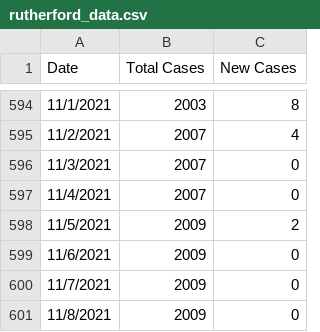
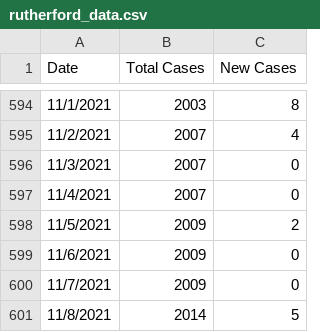
Before and after one commit to rutherford-nj/data-committee.covid-data, a CSV file: data/csv/rutherford_data.csv, drawn as a sheet; only a part is shown, gaps mark what is left out.

Commit message:
11/9 data

```diff
--- a/data/csv/rutherford_data.csv
+++ b/data/csv/rutherford_data.csv
@@ -600,2 +600,2 @@ Date,Total Cases,New Cases
 11/7/2021,2009,0
-11/8/2021,2009,0
+11/8/2021,2014,5
```
